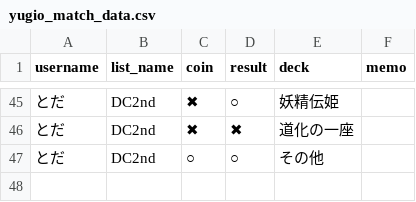
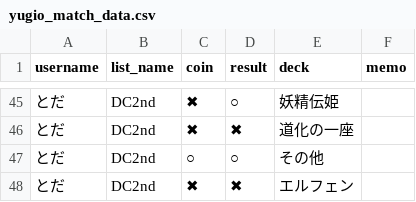
Before and after one commit to toda-mochimochi-710/yugio-app, a CSV file: yugio_match_data.csv, drawn as a sheet; only a part is shown, gaps mark what is left out.

Commit message:
Add match by とだ

```diff
--- a/yugio_match_data.csv
+++ b/yugio_match_data.csv
@@ -47 +47,2 @@ username,list_name,coin,result,deck,memo
 とだ,DC2nd,○,○,その他,
+とだ,DC2nd,✖,✖,エルフェン,
```
